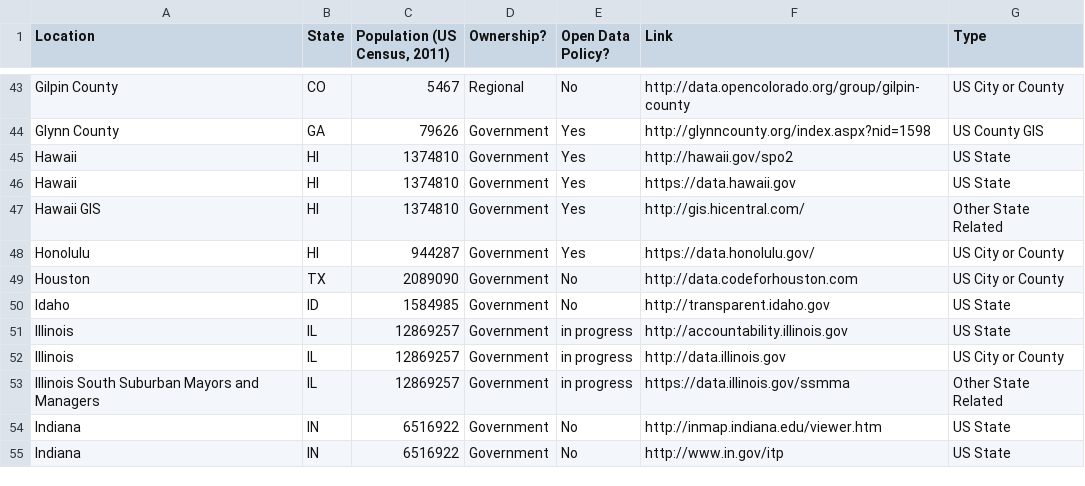
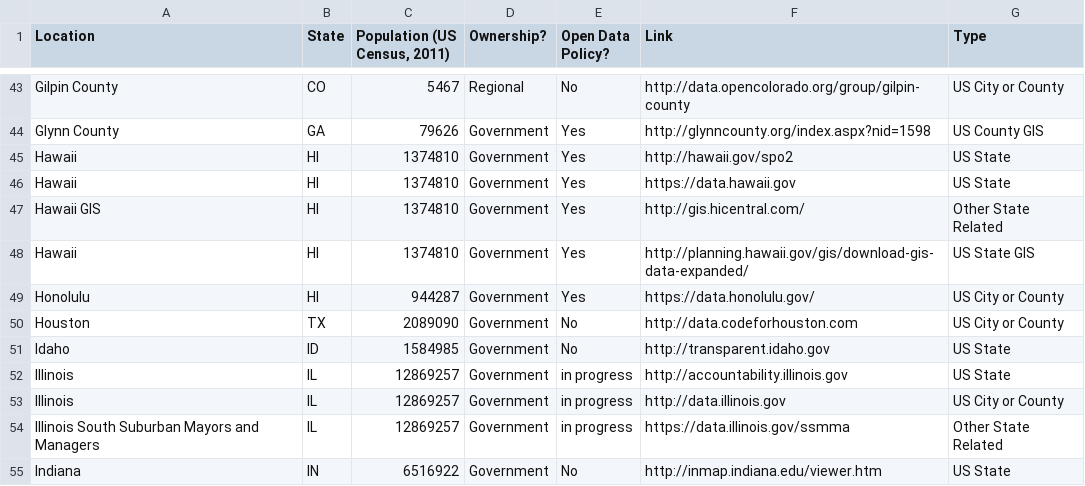
Before and after one commit to sunlightpolicy/opendata, a CSV file: USlocalopendataportals.csv, drawn as a sheet; only a part is shown, gaps mark what is left out; the shorter side is filled out with more unchanged rows.

Commit message:
state of Hawaii gis data

```diff
--- a/USlocalopendataportals.csv
+++ b/USlocalopendataportals.csv
@@ -47,2 +47,3 @@ Hawaii,HI,1374810,Government,Yes,https://data.hawaii.gov,US State
 Hawaii GIS,HI,1374810,Government,Yes,http://gis.hicentral.com/,Other State Related
+Hawaii,HI,1374810,Government,Yes,http://planning.hawaii.gov/gis/download-gis-data-expanded/,US State GIS
 Honolulu,HI,944287,Government,Yes,https://data.honolulu.gov/,US City or County
```
